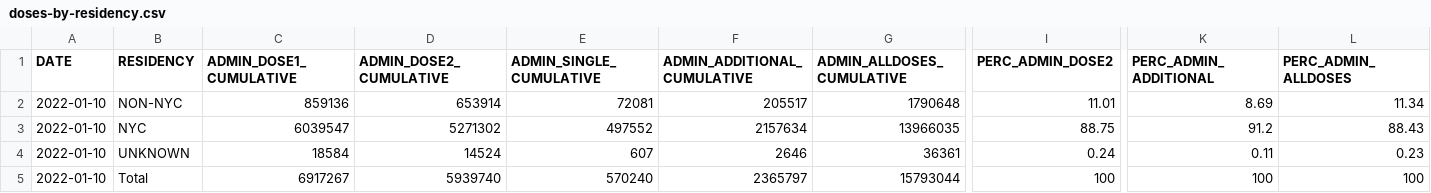
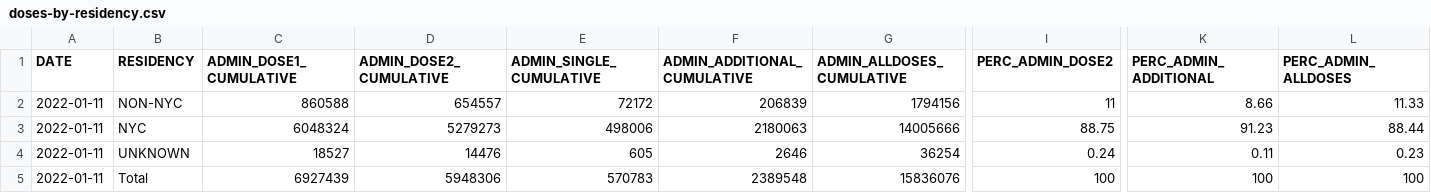
Before and after one commit to nychealth/covid-vaccine-data, a CSV file: doses/doses-by-residency.csv, drawn as a sheet; only a part is shown, gaps mark what is left out; the diff names each change by its address in the sheet, - before the commit and + after, or states it on an @@ line.

```diff
--- a/doses/doses-by-residency.csv
+++ b/doses/doses-by-residency.csv
-A2:A5 (DATE): 2022-01-10
+A2:A5 (DATE): 2022-01-11
-C2 (ADMIN_DOSE1_CUMULATIVE): 859136
+C2 (ADMIN_DOSE1_CUMULATIVE): 860588
-D2 (ADMIN_DOSE2_CUMULATIVE): 653914
+D2 (ADMIN_DOSE2_CUMULATIVE): 654557
-E2 (ADMIN_SINGLE_CUMULATIVE): 72081
+E2 (ADMIN_SINGLE_CUMULATIVE): 72172
-F2 (ADMIN_ADDITIONAL_CUMULATIVE): 205517
+F2 (ADMIN_ADDITIONAL_CUMULATIVE): 206839
-G2 (ADMIN_ALLDOSES_CUMULATIVE): 1790648
+G2 (ADMIN_ALLDOSES_CUMULATIVE): 1794156
-I2 (PERC_ADMIN_DOSE2): 11.01
+I2 (PERC_ADMIN_DOSE2): 11
-K2 (PERC_ADMIN_ADDITIONAL): 8.69
+K2 (PERC_ADMIN_ADDITIONAL): 8.66
-L2 (PERC_ADMIN_ALLDOSES): 11.34
+L2 (PERC_ADMIN_ALLDOSES): 11.33
-C3 (ADMIN_DOSE1_CUMULATIVE): 6039547
+C3 (ADMIN_DOSE1_CUMULATIVE): 6048324
-D3 (ADMIN_DOSE2_CUMULATIVE): 5271302
+D3 (ADMIN_DOSE2_CUMULATIVE): 5279273
-E3 (ADMIN_SINGLE_CUMULATIVE): 497552
+E3 (ADMIN_SINGLE_CUMULATIVE): 498006
-F3 (ADMIN_ADDITIONAL_CUMULATIVE): 2157634
+F3 (ADMIN_ADDITIONAL_CUMULATIVE): 2180063
-G3 (ADMIN_ALLDOSES_CUMULATIVE): 13966035
+G3 (ADMIN_ALLDOSES_CUMULATIVE): 14005666
-K3 (PERC_ADMIN_ADDITIONAL): 91.2
+K3 (PERC_ADMIN_ADDITIONAL): 91.23
-L3 (PERC_ADMIN_ALLDOSES): 88.43
+L3 (PERC_ADMIN_ALLDOSES): 88.44
-C4 (ADMIN_DOSE1_CUMULATIVE): 18584
+C4 (ADMIN_DOSE1_CUMULATIVE): 18527
-D4 (ADMIN_DOSE2_CUMULATIVE): 14524
+D4 (ADMIN_DOSE2_CUMULATIVE): 14476
-E4 (ADMIN_SINGLE_CUMULATIVE): 607
+E4 (ADMIN_SINGLE_CUMULATIVE): 605
-G4 (ADMIN_ALLDOSES_CUMULATIVE): 36361
+G4 (ADMIN_ALLDOSES_CUMULATIVE): 36254
-C5 (ADMIN_DOSE1_CUMULATIVE): 6917267
+C5 (ADMIN_DOSE1_CUMULATIVE): 6927439
-D5 (ADMIN_DOSE2_CUMULATIVE): 5939740
+D5 (ADMIN_DOSE2_CUMULATIVE): 5948306
-E5 (ADMIN_SINGLE_CUMULATIVE): 570240
+E5 (ADMIN_SINGLE_CUMULATIVE): 570783
-F5 (ADMIN_ADDITIONAL_CUMULATIVE): 2365797
+F5 (ADMIN_ADDITIONAL_CUMULATIVE): 2389548
-G5 (ADMIN_ALLDOSES_CUMULATIVE): 15793044
+G5 (ADMIN_ALLDOSES_CUMULATIVE): 15836076
```
Also changed, not shown: doses/doses-by-day.csv, doses/doses-by-residency-age.csv, 1 other file.
